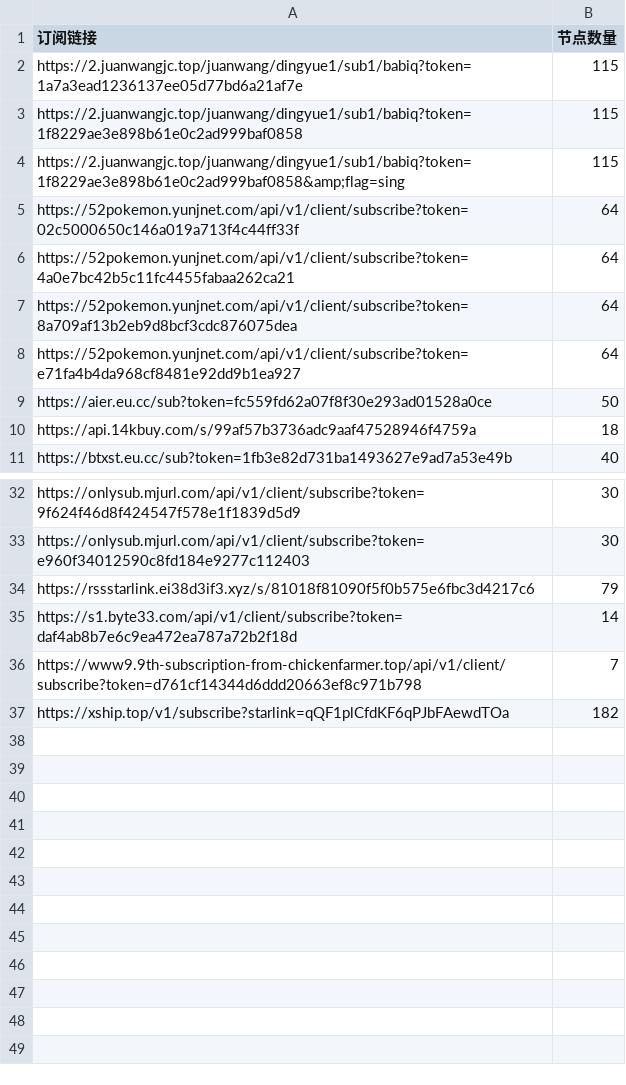
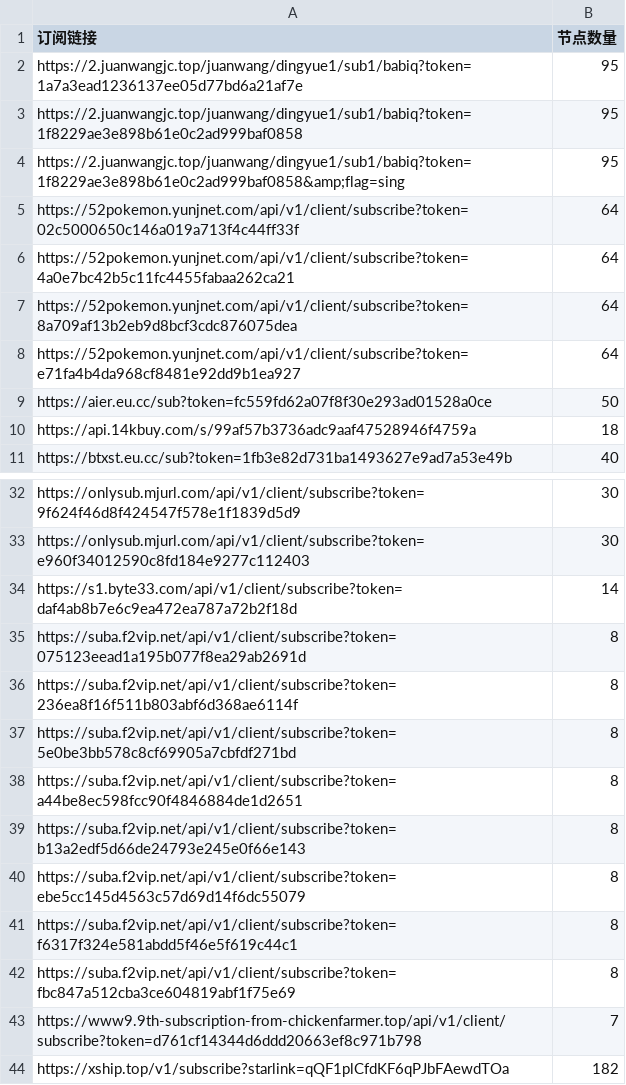
Before and after one commit to pdd520/NodeParser, a CSV file: sub_parser.csv, drawn as a sheet; only a part is shown, gaps mark what is left out.

```diff
--- a/sub_parser.csv
+++ b/sub_parser.csv
@@ -1,5 +1,5 @@
 订阅链接,节点数量
-https://2.juanwangjc.top/juanwang/dingyue1/sub1/babiq?token=1a7a3ead1236137ee05d77bd6a21af7e,115
-https://2.juanwangjc.top/juanwang/dingyue1/sub1/babiq?token=1f8229ae3e898b61e0c2ad999baf0858,115
-https://2.juanwangjc.top/juanwang/dingyue1/sub1/babiq?token=1f8229ae3e898b61e0c2ad999baf0858&amp;flag=sing,115
+https://2.juanwangjc.top/juanwang/dingyue1/sub1/babiq?token=1a7a3ead1236137ee05d77bd6a21af7e,95
+https://2.juanwangjc.top/juanwang/dingyue1/sub1/babiq?token=1f8229ae3e898b61e0c2ad999baf0858,95
+https://2.juanwangjc.top/juanwang/dingyue1/sub1/babiq?token=1f8229ae3e898b61e0c2ad999baf0858&amp;flag=sing,95
 https://52pokemon.yunjnet.com/api/v1/client/subscribe?token=02c5000650c146a019a713f4c44ff33f,64
@@ -33,4 +33,11 @@ https://onlysub.mjurl.com/api/v1/client/subscribe?token=9f624f46d8f424547f578e1f
 https://onlysub.mjurl.com/api/v1/client/subscribe?token=e960f34012590c8fd184e9277c112403,30
-https://rssstarlink.ei38d3if3.xyz/s/81018f81090f5f0b575e6fbc3d4217c6,79
 https://s1.byte33.com/api/v1/client/subscribe?token=daf4ab8b7e6c9ea472ea787a72b2f18d,14
+https://suba.f2vip.net/api/v1/client/subscribe?token=075123eead1a195b077f8ea29ab2691d,8
+https://suba.f2vip.net/api/v1/client/subscribe?token=236ea8f16f511b803abf6d368ae6114f,8
+https://suba.f2vip.net/api/v1/client/subscribe?token=5e0be3bb578c8cf69905a7cbfdf271bd,8
+https://suba.f2vip.net/api/v1/client/subscribe?token=a44be8ec598fcc90f4846884de1d2651,8
+https://suba.f2vip.net/api/v1/client/subscribe?token=b13a2edf5d66de24793e245e0f66e143,8
+https://suba.f2vip.net/api/v1/client/subscribe?token=ebe5cc145d4563c57d69d14f6dc55079,8
+https://suba.f2vip.net/api/v1/client/subscribe?token=f6317f324e581abdd5f46e5f619c44c1,8
+https://suba.f2vip.net/api/v1/client/subscribe?token=fbc847a512cba3ce604819abf1f75e69,8
 https://www9.9th-subscription-from-chickenfarmer.top/api/v1/client/subscribe?token=d761cf14344d6ddd20663ef8c971b798,7
```
Also changed, not shown: 3 other files.
